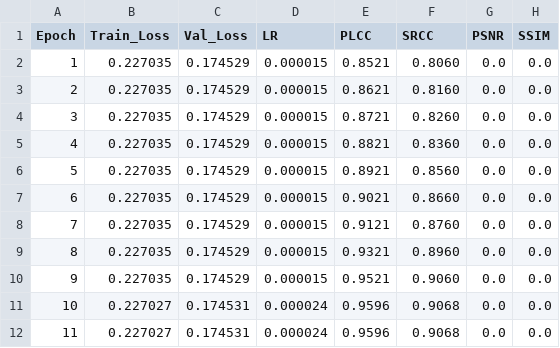
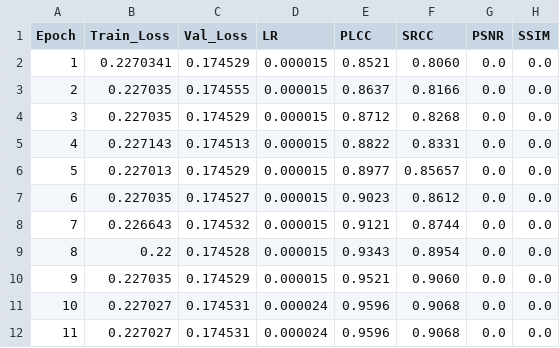
Before and after one commit to lemgenda/lemgendary-training-suite, a CSV file: trained-models/nima_aesthetic/metrics.csv, drawn as a sheet; only a part is shown; the diff names each change by its address in the sheet, - before the commit and + after, or states it on an @@ line.

```diff
--- a/trained-models/nima_aesthetic/metrics.csv
+++ b/trained-models/nima_aesthetic/metrics.csv
-B2 (Train_Loss): 0.227035
+B2 (Train_Loss): 0.2270341
-C3 (Val_Loss): 0.174529
+C3 (Val_Loss): 0.174555
-E3 (PLCC): 0.8621
+E3 (PLCC): 0.8637
-F3 (SRCC): 0.8160
+F3 (SRCC): 0.8166
-E4 (PLCC): 0.8721
+E4 (PLCC): 0.8712
-F4 (SRCC): 0.8260
+F4 (SRCC): 0.8268
-B5 (Train_Loss): 0.227035
+B5 (Train_Loss): 0.227143
-C5 (Val_Loss): 0.174529
+C5 (Val_Loss): 0.174513
-E5 (PLCC): 0.8821
+E5 (PLCC): 0.8822
-F5 (SRCC): 0.8360
+F5 (SRCC): 0.8331
-B6 (Train_Loss): 0.227035
+B6 (Train_Loss): 0.227013
-E6 (PLCC): 0.8921
+E6 (PLCC): 0.8977
-F6 (SRCC): 0.8560
+F6 (SRCC): 0.85657
-C7 (Val_Loss): 0.174529
+C7 (Val_Loss): 0.174527
-E7 (PLCC): 0.9021
+E7 (PLCC): 0.9023
-F7 (SRCC): 0.8660
+F7 (SRCC): 0.8612
-B8 (Train_Loss): 0.227035
+B8 (Train_Loss): 0.226643
-C8 (Val_Loss): 0.174529
+C8 (Val_Loss): 0.174532
-F8 (SRCC): 0.8760
+F8 (SRCC): 0.8744
-B9 (Train_Loss): 0.227035
+B9 (Train_Loss): 0.22
-C9 (Val_Loss): 0.174529
+C9 (Val_Loss): 0.174528
-E9 (PLCC): 0.9321
+E9 (PLCC): 0.9343
-F9 (SRCC): 0.8960
+F9 (SRCC): 0.8954
```
Also changed, not shown: 29 other files.
